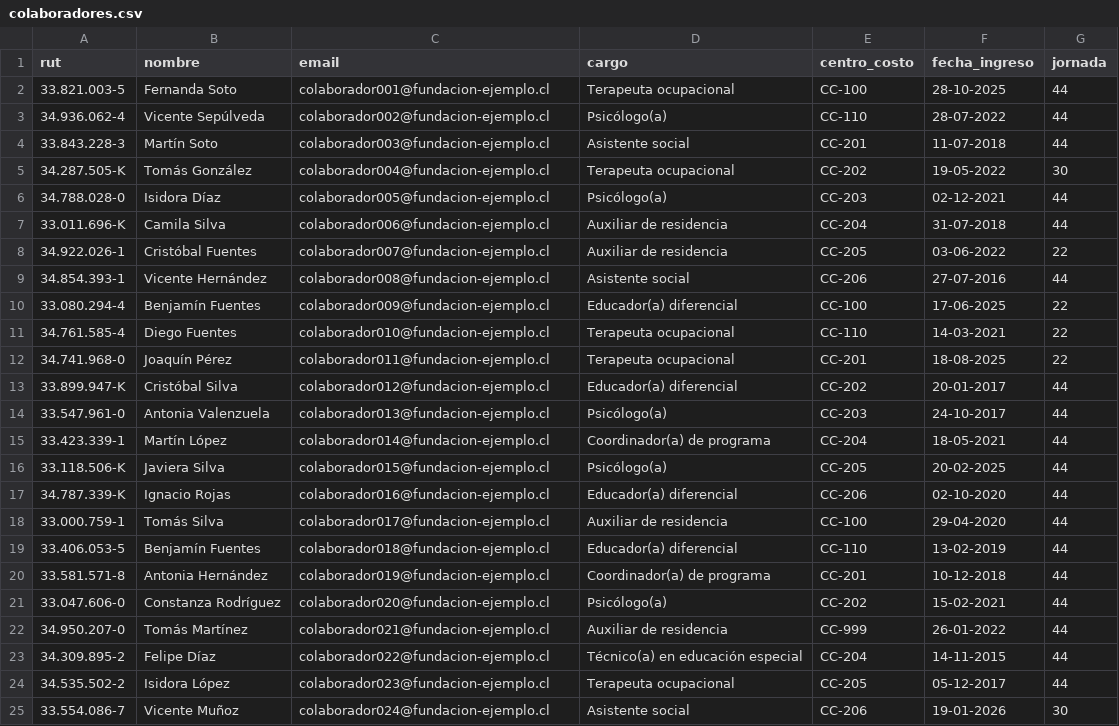
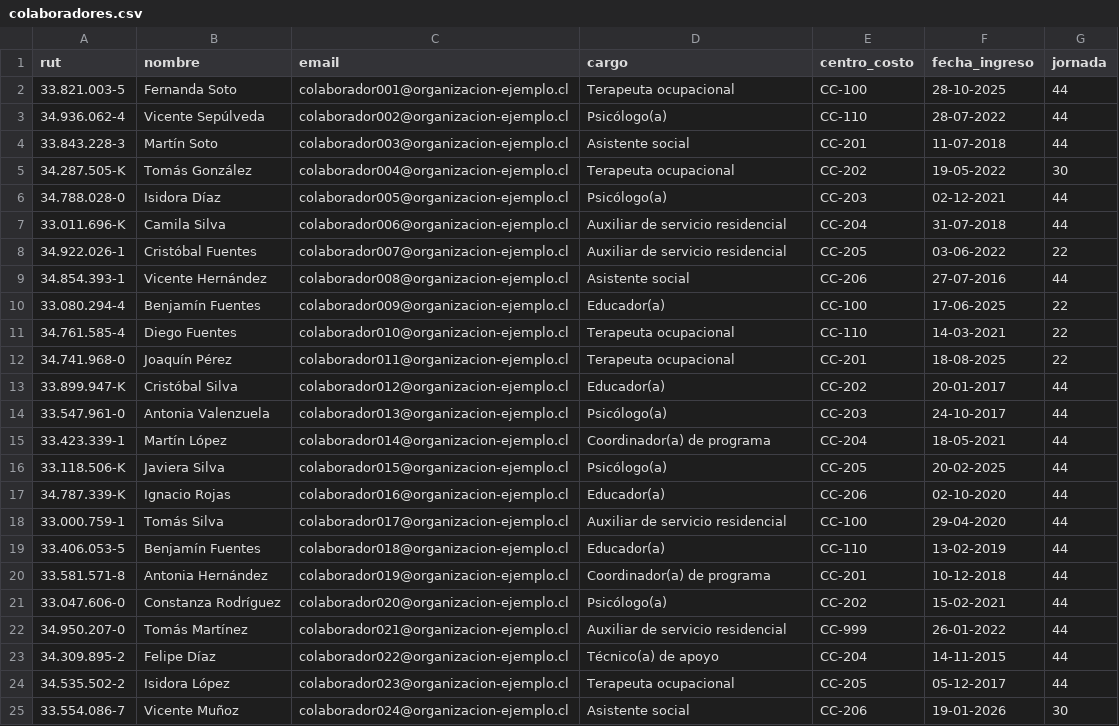
Before and after one commit to h-e-sanchez/acervo, a CSV file: datos/fuentes/colaboradores.csv, drawn as a sheet; only a part is shown; the diff covers the shown part only.

```diff
--- a/datos/fuentes/colaboradores.csv
+++ b/datos/fuentes/colaboradores.csv
@@ -1,25 +1,25 @@
 rut,nombre,email,cargo,centro_costo,fecha_ingreso,jornada
-33.821.003-5,Fernanda Soto,colaborador001@fundacion-ejemplo.cl,Terapeuta ocupacional,CC-100,28-10-2025,44
-34.936.062-4,Vicente Sepúlveda,colaborador002@fundacion-ejemplo.cl,Psicólogo(a),CC-110,28-07-2022,44
-33.843.228-3,Martín Soto,colaborador003@fundacion-ejemplo.cl,Asistente social,CC-201,11-07-2018,44
-34.287.505-K,Tomás González,colaborador004@fundacion-ejemplo.cl,Terapeuta ocupacional,CC-202,19-05-2022,30
-34.788.028-0,Isidora Díaz,colaborador005@fundacion-ejemplo.cl,Psicólogo(a),CC-203,02-12-2021,44
-33.011.696-K,Camila Silva,colaborador006@fundacion-ejemplo.cl,Auxiliar de residencia,CC-204,31-07-2018,44
-34.922.026-1,Cristóbal Fuentes,colaborador007@fundacion-ejemplo.cl,Auxiliar de residencia,CC-205,03-06-2022,22
-34.854.393-1,Vicente Hernández,colaborador008@fundacion-ejemplo.cl,Asistente social,CC-206,27-07-2016,44
-33.080.294-4,Benjamín Fuentes,colaborador009@fundacion-ejemplo.cl,Educador(a) diferencial,CC-100,17-06-2025,22
-34.761.585-4,Diego Fuentes,colaborador010@fundacion-ejemplo.cl,Terapeuta ocupacional,CC-110,14-03-2021,22
-34.741.968-0,Joaquín Pérez,colaborador011@fundacion-ejemplo.cl,Terapeuta ocupacional,CC-201,18-08-2025,22
-33.899.947-K,Cristóbal Silva,colaborador012@fundacion-ejemplo.cl,Educador(a) diferencial,CC-202,20-01-2017,44
-33.547.961-0,Antonia Valenzuela,colaborador013@fundacion-ejemplo.cl,Psicólogo(a),CC-203,24-10-2017,44
-33.423.339-1,Martín López,colaborador014@fundacion-ejemplo.cl,Coordinador(a) de programa,CC-204,18-05-2021,44
-33.118.506-K,Javiera Silva,colaborador015@fundacion-ejemplo.cl,Psicólogo(a),CC-205,20-02-2025,44
-34.787.339-K,Ignacio Rojas,colaborador016@fundacion-ejemplo.cl,Educador(a) diferencial,CC-206,02-10-2020,44
-33.000.759-1,Tomás Silva,colaborador017@fundacion-ejemplo.cl,Auxiliar de residencia,CC-100,29-04-2020,44
-33.406.053-5,Benjamín Fuentes,colaborador018@fundacion-ejemplo.cl,Educador(a) diferencial,CC-110,13-02-2019,44
-33.581.571-8,Antonia Hernández,colaborador019@fundacion-ejemplo.cl,Coordinador(a) de programa,CC-201,10-12-2018,44
-33.047.606-0,Constanza Rodríguez,colaborador020@fundacion-ejemplo.cl,Psicólogo(a),CC-202,15-02-2021,44
-34.950.207-0,Tomás Martínez,colaborador021@fundacion-ejemplo.cl,Auxiliar de residencia,CC-999,26-01-2022,44
-34.309.895-2,Felipe Díaz,colaborador022@fundacion-ejemplo.cl,Técnico(a) en educación especial,CC-204,14-11-2015,44
-34.535.502-2,Isidora López,colaborador023@fundacion-ejemplo.cl,Terapeuta ocupacional,CC-205,05-12-2017,44
-33.554.086-7,Vicente Muñoz,colaborador024@fundacion-ejemplo.cl,Asistente social,CC-206,19-01-2026,30
+33.821.003-5,Fernanda Soto,colaborador001@organizacion-ejemplo.cl,Terapeuta ocupacional,CC-100,28-10-2025,44
+34.936.062-4,Vicente Sepúlveda,colaborador002@organizacion-ejemplo.cl,Psicólogo(a),CC-110,28-07-2022,44
+33.843.228-3,Martín Soto,colaborador003@organizacion-ejemplo.cl,Asistente social,CC-201,11-07-2018,44
+34.287.505-K,Tomás González,colaborador004@organizacion-ejemplo.cl,Terapeuta ocupacional,CC-202,19-05-2022,30
+34.788.028-0,Isidora Díaz,colaborador005@organizacion-ejemplo.cl,Psicólogo(a),CC-203,02-12-2021,44
+33.011.696-K,Camila Silva,colaborador006@organizacion-ejemplo.cl,Auxiliar de servicio residencial,CC-204,31-07-2018,44
+34.922.026-1,Cristóbal Fuentes,colaborador007@organizacion-ejemplo.cl,Auxiliar de servicio residencial,CC-205,03-06-2022,22
+34.854.393-1,Vicente Hernández,colaborador008@organizacion-ejemplo.cl,Asistente social,CC-206,27-07-2016,44
+33.080.294-4,Benjamín Fuentes,colaborador009@organizacion-ejemplo.cl,Educador(a),CC-100,17-06-2025,22
+34.761.585-4,Diego Fuentes,colaborador010@organizacion-ejemplo.cl,Terapeuta ocupacional,CC-110,14-03-2021,22
+34.741.968-0,Joaquín Pérez,colaborador011@organizacion-ejemplo.cl,Terapeuta ocupacional,CC-201,18-08-2025,22
+33.899.947-K,Cristóbal Silva,colaborador012@organizacion-ejemplo.cl,Educador(a),CC-202,20-01-2017,44
+33.547.961-0,Antonia Valenzuela,colaborador013@organizacion-ejemplo.cl,Psicólogo(a),CC-203,24-10-2017,44
+33.423.339-1,Martín López,colaborador014@organizacion-ejemplo.cl,Coordinador(a) de programa,CC-204,18-05-2021,44
+33.118.506-K,Javiera Silva,colaborador015@organizacion-ejemplo.cl,Psicólogo(a),CC-205,20-02-2025,44
+34.787.339-K,Ignacio Rojas,colaborador016@organizacion-ejemplo.cl,Educador(a),CC-206,02-10-2020,44
+33.000.759-1,Tomás Silva,colaborador017@organizacion-ejemplo.cl,Auxiliar de servicio residencial,CC-100,29-04-2020,44
+33.406.053-5,Benjamín Fuentes,colaborador018@organizacion-ejemplo.cl,Educador(a),CC-110,13-02-2019,44
+33.581.571-8,Antonia Hernández,colaborador019@organizacion-ejemplo.cl,Coordinador(a) de programa,CC-201,10-12-2018,44
+33.047.606-0,Constanza Rodríguez,colaborador020@organizacion-ejemplo.cl,Psicólogo(a),CC-202,15-02-2021,44
+34.950.207-0,Tomás Martínez,colaborador021@organizacion-ejemplo.cl,Auxiliar de servicio residencial,CC-999,26-01-2022,44
+34.309.895-2,Felipe Díaz,colaborador022@organizacion-ejemplo.cl,Técnico(a) de apoyo,CC-204,14-11-2015,44
+34.535.502-2,Isidora López,colaborador023@organizacion-ejemplo.cl,Terapeuta ocupacional,CC-205,05-12-2017,44
+33.554.086-7,Vicente Muñoz,colaborador024@organizacion-ejemplo.cl,Asistente social,CC-206,19-01-2026,30
```
Also changed, not shown: 56 edited cells elsewhere in this file, datos/fuentes/participantes.csv, 12 other files.
